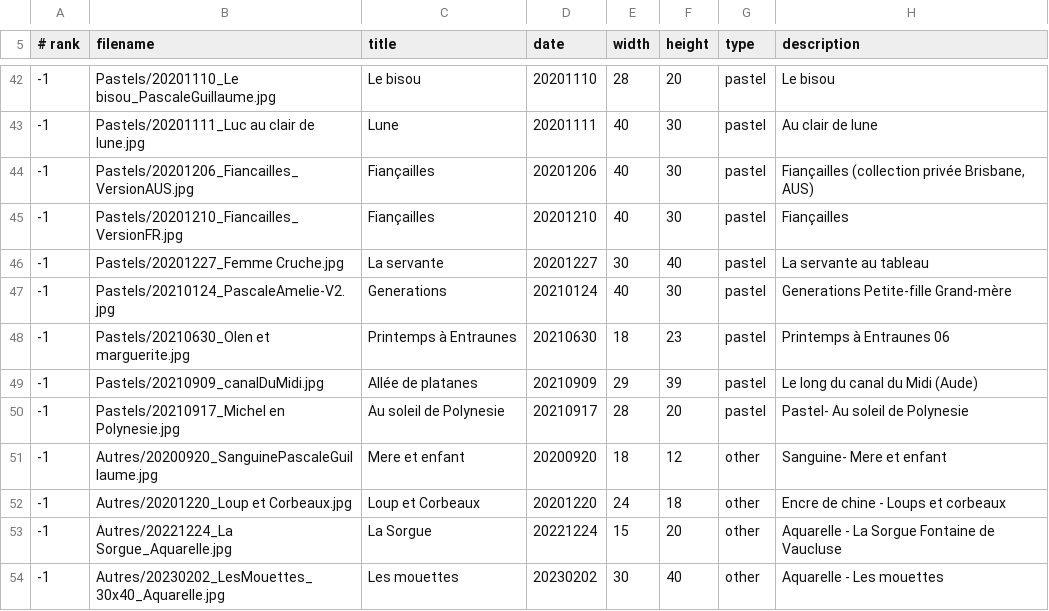
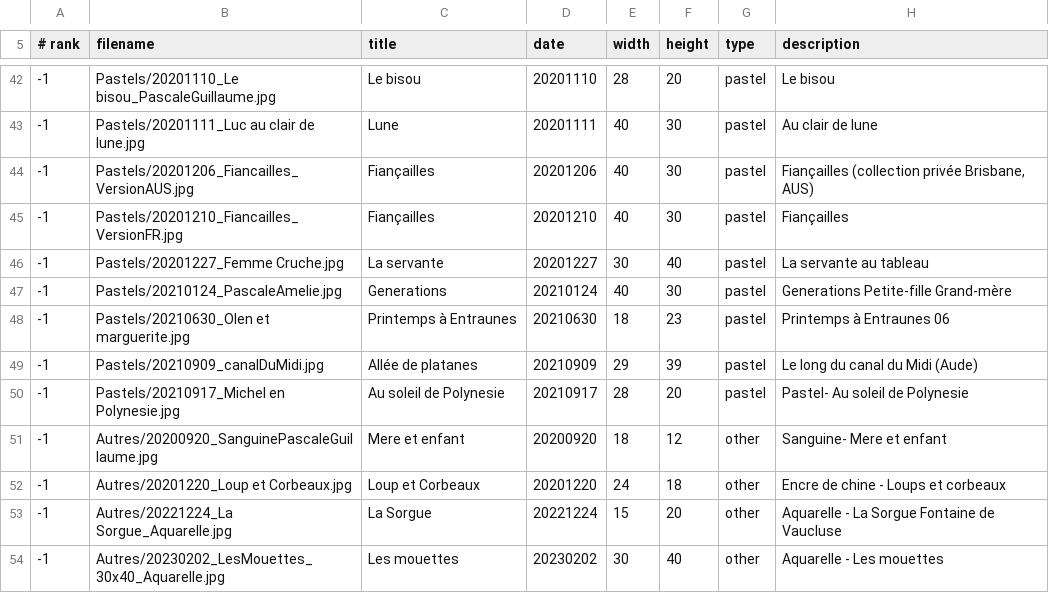
Before and after one commit to MichelEisenmann/gem-gallery, a CSV file: htdocs/public/images/paint-data.csv, drawn as a sheet; only a part is shown, gaps mark what is left out.

Commit message:
new shots of 6 tableaux. Renommage generations (remove v2)

```diff
--- a/htdocs/public/images/paint-data.csv
+++ b/htdocs/public/images/paint-data.csv
@@ -46,3 +46,3 @@
 -1;Pastels/20201227_Femme Cruche.jpg;La servante;20201227;30;40;pastel;La servante au tableau
--1;Pastels/20210124_PascaleAmelie-V2.jpg;Generations;20210124;40;30;pastel;Generations Petite-fille Grand-mère
+-1;Pastels/20210124_PascaleAmelie.jpg;Generations;20210124;40;30;pastel;Generations Petite-fille Grand-mère
 -1;Pastels/20210630_Olen et marguerite.jpg;Printemps à Entraunes;20210630;18;23;pastel;Printemps à Entraunes 06
```
Also changed, not shown: 14 other files.
